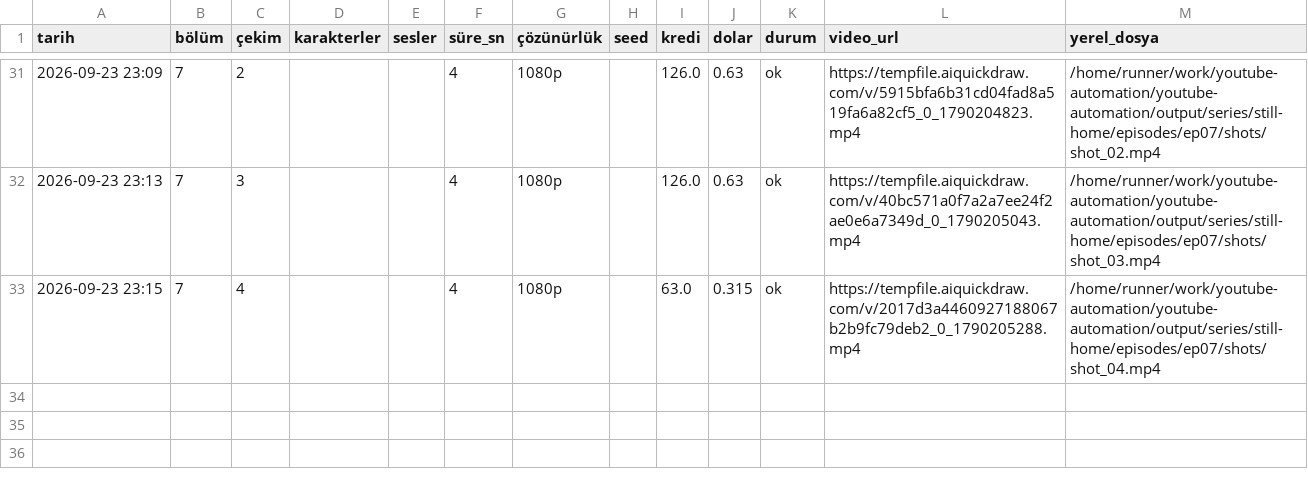
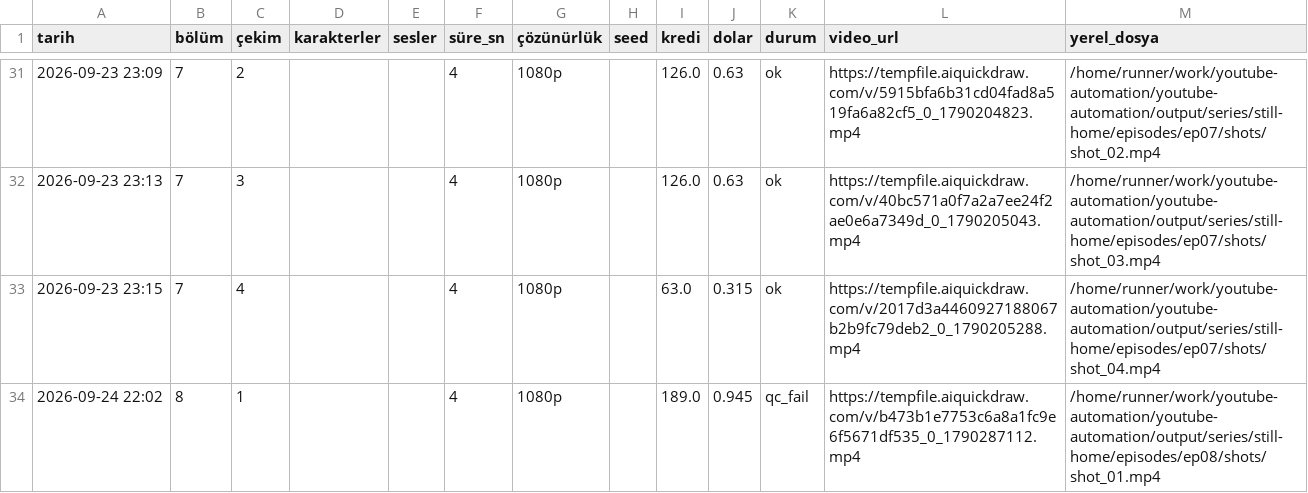
Before and after one commit to Wolkchen00/youtube-automation, a CSV file: shadowedhistory/still-home/series_log.csv, drawn as a sheet; only a part is shown, gaps mark what is left out.

```diff
--- a/shadowedhistory/still-home/series_log.csv
+++ b/shadowedhistory/still-home/series_log.csv
@@ -33 +33,2 @@
 2026-09-23 23:15,7,4,,,4,1080p,,63.0,0.315,ok,https://tempfile.aiquickdraw.com/v/2017d3a4460927188067b2b9fc79deb2_0_1790205288.mp4,/home/runner/work/youtube-automation/youtube-automation/output/series/still-home/episodes/ep07/shots/shot_04.mp4
+2026-09-24 22:02,8,1,,,4,1080p,,189.0,0.945,qc_fail,https://tempfile.aiquickdraw.com/v/b473b1e7753c6a8a1fc9e6f5671df535_0_1790287112.mp4,/home/runner/work/youtube-automation/youtube-automation/output/series/still-home/episodes/ep08/shots/shot_01.mp4
```
Also changed, not shown: 6 other files.
